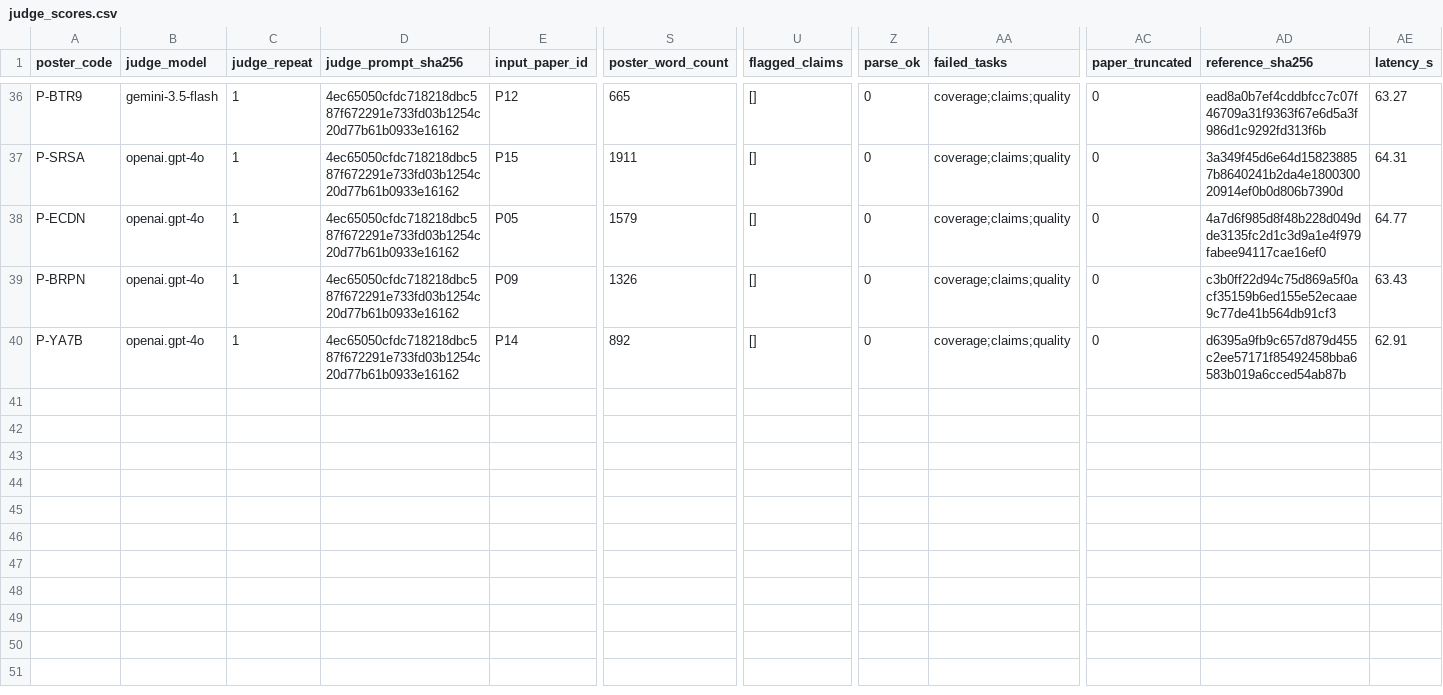
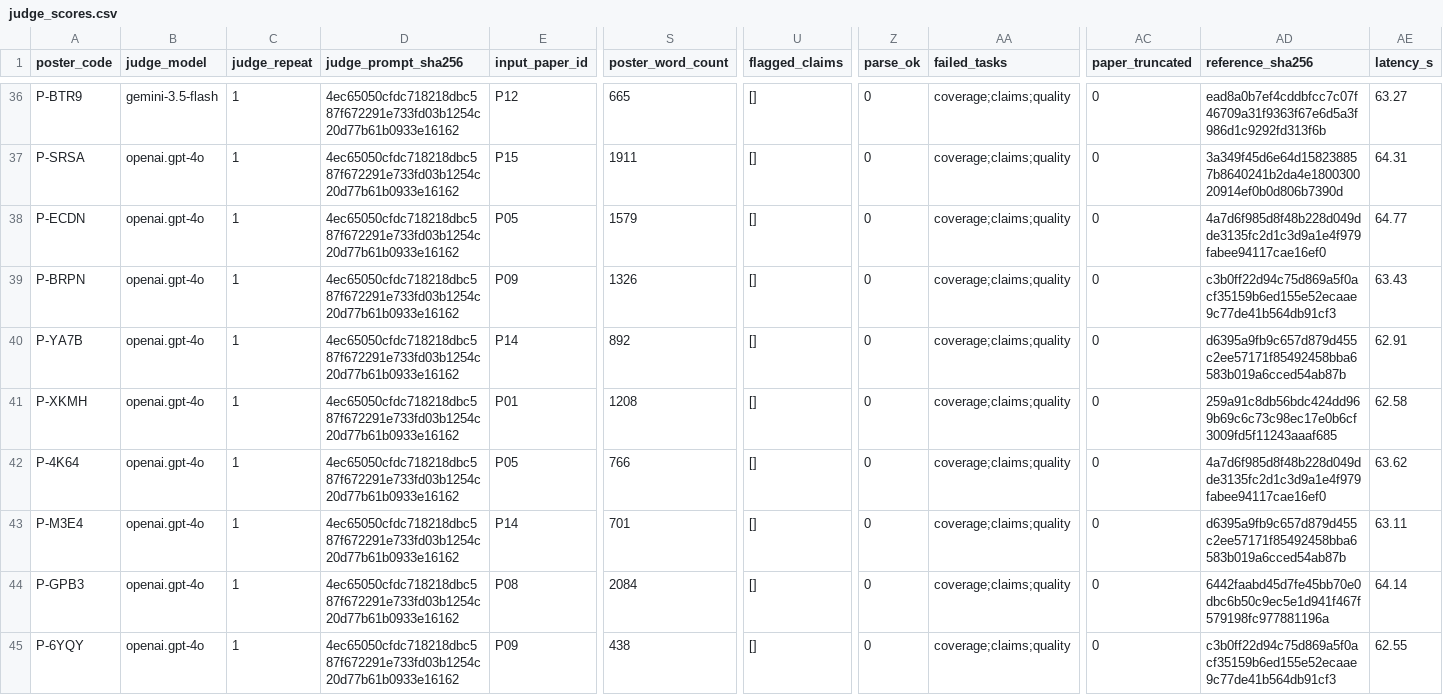
Before and after one commit to kelsyue/sysen5300-poster-workflow, a CSV file: harness/data/latex/remaining_p01_p15/judge_scores.csv, drawn as a sheet; only a part is shown, gaps mark what is left out; rows hold the shown columns only; the diff names each change by its address in the sheet, - before the commit and + after, or states it on an @@ line.

Commit message:
more results with LLM judge before token ran out

```diff
--- a/harness/data/latex/remaining_p01_p15/judge_scores.csv
+++ b/harness/data/latex/remaining_p01_p15/judge_scores.csv
+row 41: P-XKMH | openai.gpt-4o | 1 | 4ec65050cfdc718218dbc587f672291e733fd03b1254c20d77b61b0933e16162 | P01 | 1208 | [] | 0 | coverage;claims;quality | 0 | 259a91c8db56bdc424dd969b69c6c73c98ec17e0b6cf3009fd5f11243aaaf685 | 62.58
+row 42: P-4K64 | openai.gpt-4o | 1 | 4ec65050cfdc718218dbc587f672291e733fd03b1254c20d77b61b0933e16162 | P05 | 766 | [] | 0 | coverage;claims;quality | 0 | 4a7d6f985d8f48b228d049dde3135fc2d1c3d9a1e4f979fabee94117cae16ef0 | 63.62
+row 43: P-M3E4 | openai.gpt-4o | 1 | 4ec65050cfdc718218dbc587f672291e733fd03b1254c20d77b61b0933e16162 | P14 | 701 | [] | 0 | coverage;claims;quality | 0 | d6395a9fb9c657d879d455c2ee57171f85492458bba6583b019a6cced54ab87b | 63.11
+row 44: P-GPB3 | openai.gpt-4o | 1 | 4ec65050cfdc718218dbc587f672291e733fd03b1254c20d77b61b0933e16162 | P08 | 2084 | [] | 0 | coverage;claims;quality | 0 | 6442faabd45d7fe45bb70e0dbc6b50c9ec5e1d941f467f579198fc977881196a | 64.14
+row 45: P-6YQY | openai.gpt-4o | 1 | 4ec65050cfdc718218dbc587f672291e733fd03b1254c20d77b61b0933e16162 | P09 | 438 | [] | 0 | coverage;claims;quality | 0 | c3b0ff22d94c75d869a5f0acf35159b6ed155e52ecaae9c77de41b564db91cf3 | 62.55
```
Also changed, not shown: 15 other files.
